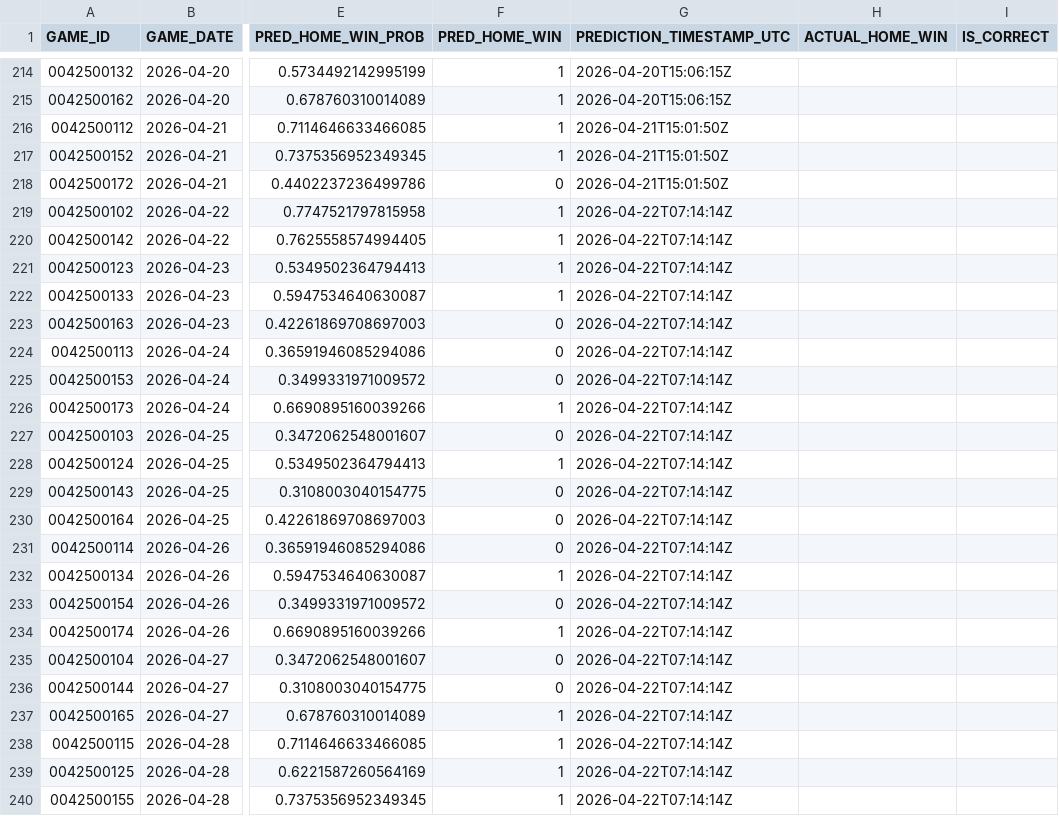
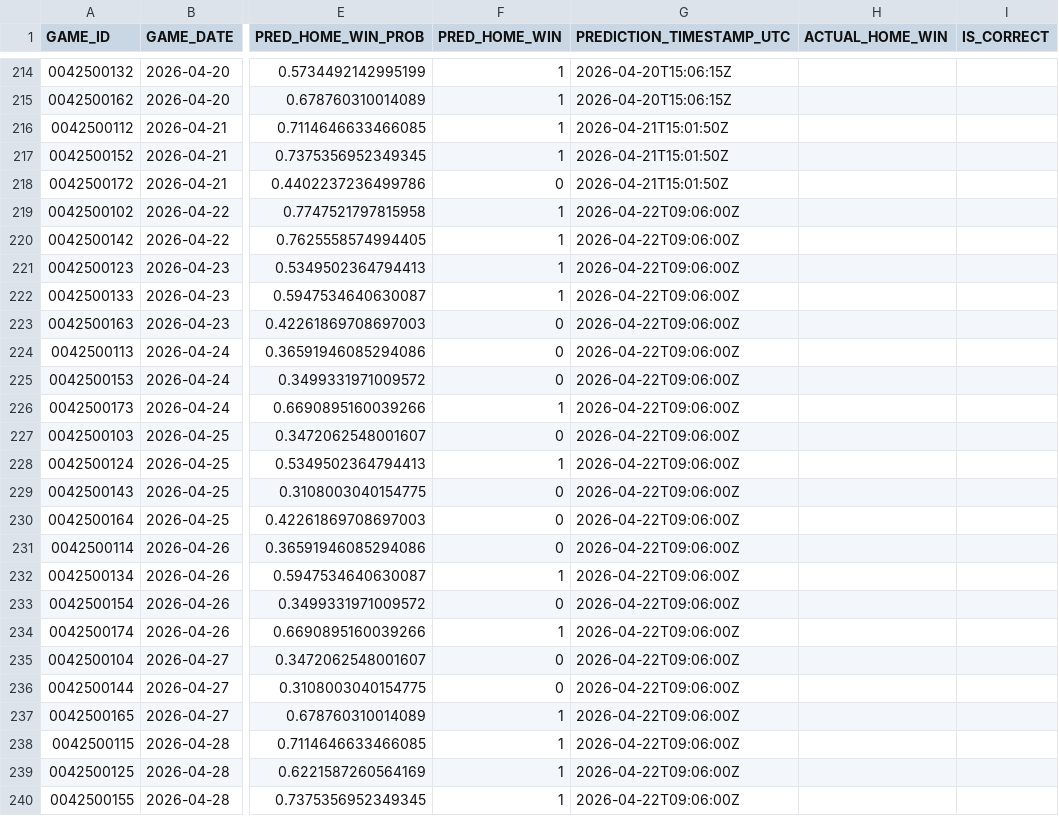
Before and after one commit to tylerhart11-arch/thunder-predictor-app, a CSV file: data/predictions/prediction_archive.csv, drawn as a sheet; only a part is shown, gaps mark what is left out; the diff names each change by its address in the sheet, - before the commit and + after, or states it on an @@ line.

```diff
--- a/data/predictions/prediction_archive.csv
+++ b/data/predictions/prediction_archive.csv
-G219:G240 (PREDICTION_TIMESTAMP_UTC): 2026-04-22T07:14:14Z
+G219:G240 (PREDICTION_TIMESTAMP_UTC): 2026-04-22T09:06:00Z
```
Also changed, not shown: reports/thunder_predictions_all.csv, 2 other files.
